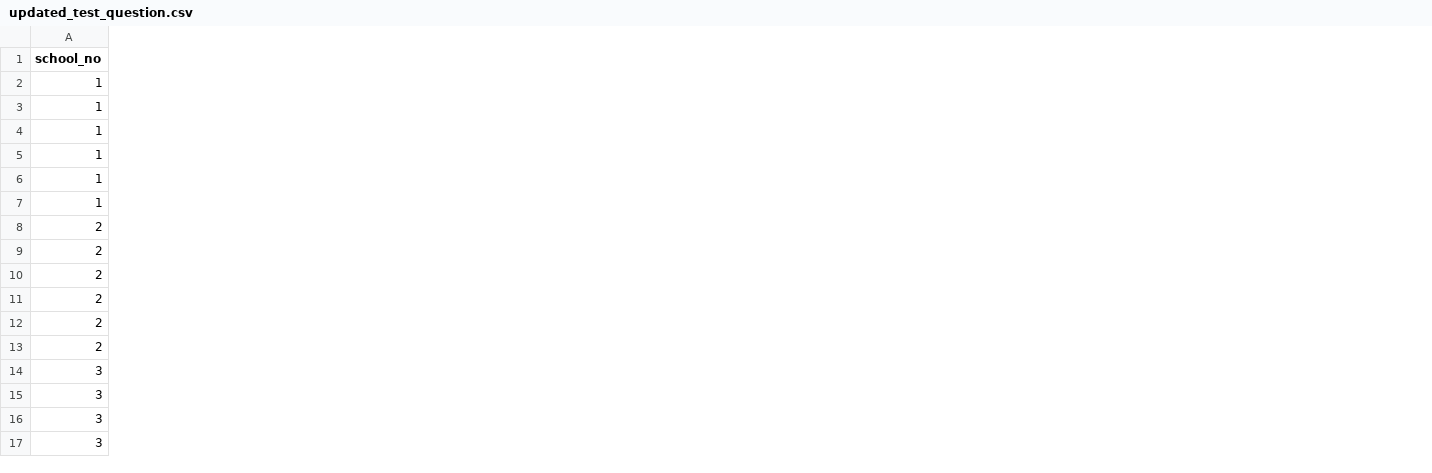
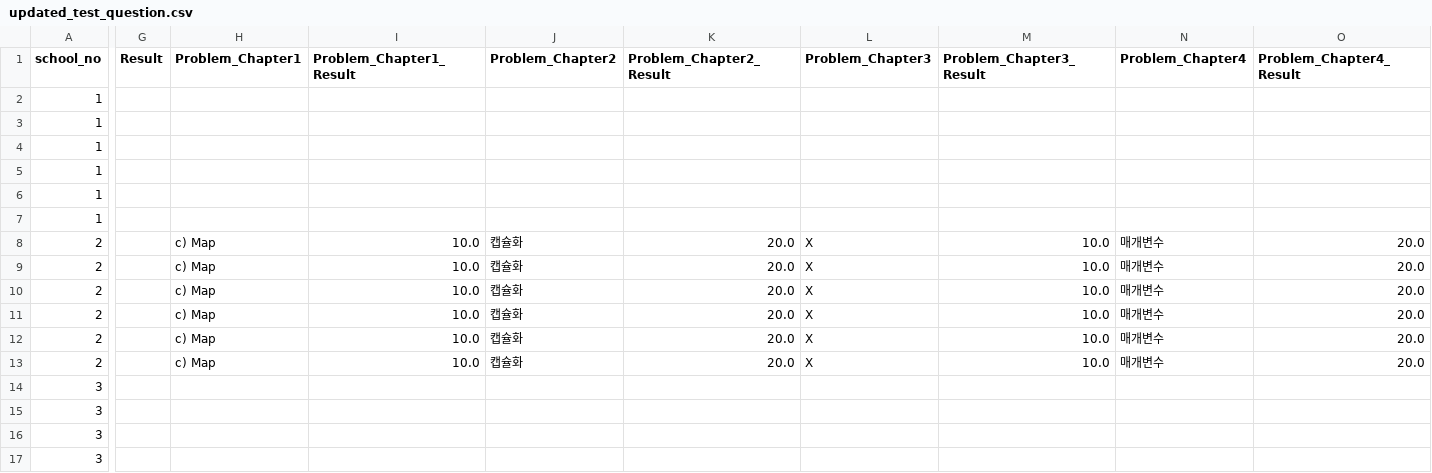
Before and after one commit to euskate/recommand, a CSV file: test_recommand_system/updated_test_question.csv, drawn as a sheet; only a part is shown, gaps mark what is left out; the diff covers the shown part only; the diff names each change by its address in the sheet, - before the commit and + after, or states it on an @@ line.

```diff
--- a/test_recommand_system/updated_test_question.csv
+++ b/test_recommand_system/updated_test_question.csv
+column G (Result), empty
+column H (Problem_Chapter1), rows 8-13: all c) Map
+column I (Problem_Chapter1_Result), rows 8-13: all 10.0
+column J (Problem_Chapter2), rows 8-13: all 캡슐화
+column K (Problem_Chapter2_Result), rows 8-13: all 20.0
+column L (Problem_Chapter3), rows 8-13: all X
+column M (Problem_Chapter3_Result), rows 8-13: all 10.0
+column N (Problem_Chapter4), rows 8-13: all 매개변수
+column O (Problem_Chapter4_Result), rows 8-13: all 20.0
```
Also changed, not shown: 4 added columns and 8 edited cells elsewhere in this file, test_recommand_system/test_question.csv, test_recommand_system/test_scores.csv, 36 other files.
